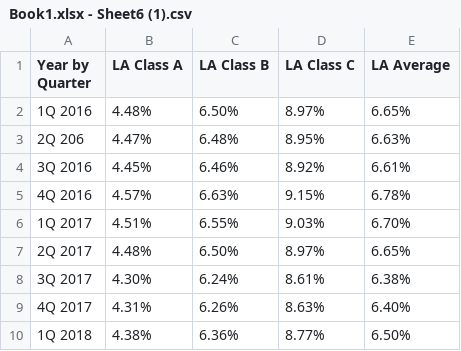
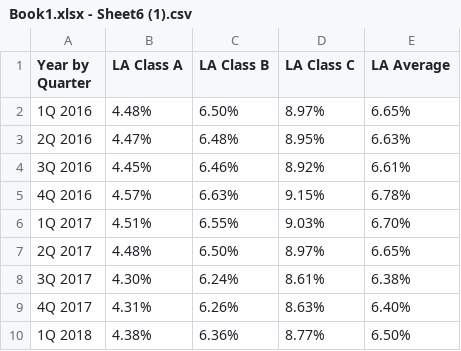
Before and after one commit to iancox005/Stat-100-Proj, a CSV file: Book1.xlsx - Sheet6 (1).csv, drawn as a sheet; only a part is shown.

Commit message:
Update Book1.xlsx - Sheet6 (1).csv

```diff
--- a/Book1.xlsx - Sheet6 (1).csv
+++ b/Book1.xlsx - Sheet6 (1).csv
@@ -2,3 +2,3 @@ Year by Quarter ,LA Class A,LA Class B ,LA Class C,LA Average
 1Q 2016,4.48%,6.50%,8.97%,6.65%
-2Q 206,4.47%,6.48%,8.95%,6.63%
+2Q 2016,4.47%,6.48%,8.95%,6.63%
 3Q 2016,4.45%,6.46%,8.92%,6.61%
```
